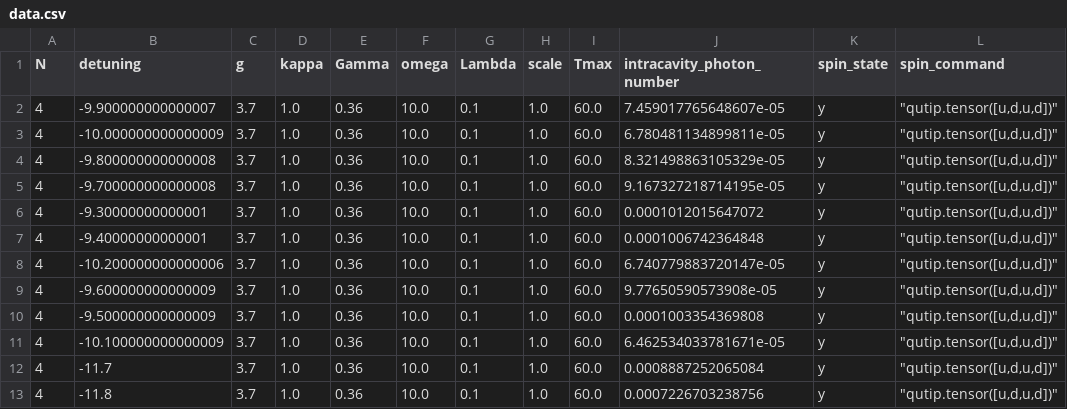
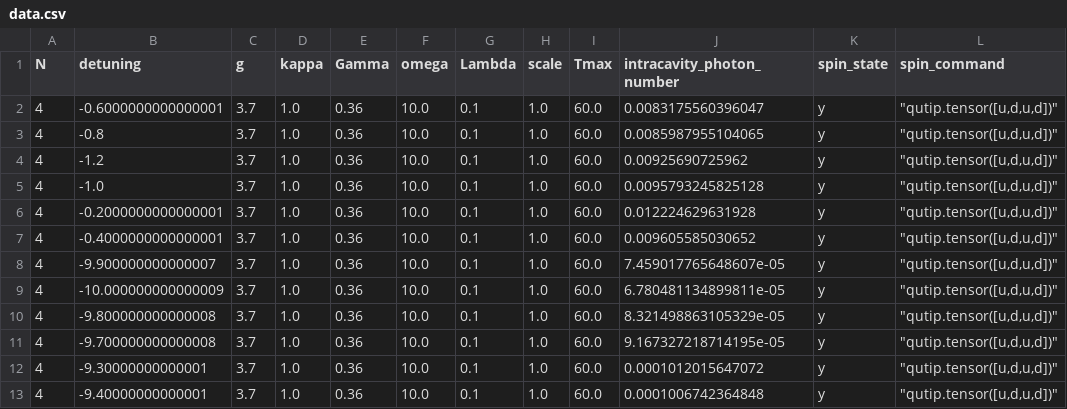
Before and after one commit to collegefishies/Atom-Cavity-Interactions, a CSV file: batch/data.csv, drawn as a sheet; only a part is shown; the shorter side is filled out with more unchanged rows; the diff names each change by its address in the sheet, - before the commit and + after, or states it on an @@ line.

Commit message:
add data near resonance for m=0 dicke states.

```diff
--- a/batch/data.csv
+++ b/batch/data.csv
+row 2: 4 | -0.6000000000000001 | 3.7 | 1.0 | 0.36 | 10.0 | 0.1 | 1.0 | 60.0 | 0.0083175560396047 | y | "qutip.tensor([u,d,u,d])"
+row 3: 4 | -0.8 | 3.7 | 1.0 | 0.36 | 10.0 | 0.1 | 1.0 | 60.0 | 0.0085987955104065 | y | "qutip.tensor([u,d,u,d])"
+row 4: 4 | -1.2 | 3.7 | 1.0 | 0.36 | 10.0 | 0.1 | 1.0 | 60.0 | 0.00925690725962 | y | "qutip.tensor([u,d,u,d])"
+row 5: 4 | -1.0 | 3.7 | 1.0 | 0.36 | 10.0 | 0.1 | 1.0 | 60.0 | 0.0095793245825128 | y | "qutip.tensor([u,d,u,d])"
+row 6: 4 | -0.2000000000000001 | 3.7 | 1.0 | 0.36 | 10.0 | 0.1 | 1.0 | 60.0 | 0.012224629631928 | y | "qutip.tensor([u,d,u,d])"
+row 7: 4 | -0.4000000000000001 | 3.7 | 1.0 | 0.36 | 10.0 | 0.1 | 1.0 | 60.0 | 0.009605585030652 | y | "qutip.tensor([u,d,u,d])"
```
